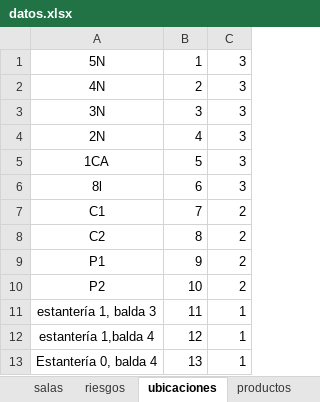
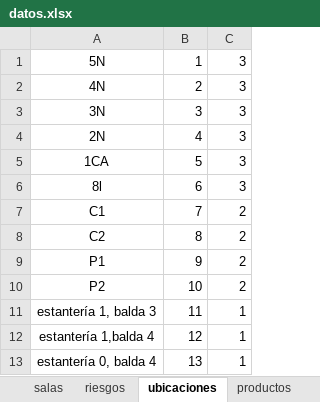
Before and after one commit to antoniocmizv/quimica, an Excel workbook: ProyectoJava/proyecto_quimica/src/main/java/org/clases/excels/datos.xlsx, sheet ubicaciones, drawn as a sheet; values as stored, in another font and other column widths than the file's, no borders; the diff names each change by its address in the sheet, - before the commit and + after, or states it on an @@ line.

```diff
--- a/ProyectoJava/proyecto_quimica/src/main/java/org/clases/excels/datos.xlsx (sheet ubicaciones)
+++ b/ProyectoJava/proyecto_quimica/src/main/java/org/clases/excels/datos.xlsx (sheet ubicaciones)
-A13: Estantería 0, balda 4
+A13: estantería 0, balda 4
```
Also changed, not shown: sheet productos, sheet prod_aux, other sheet tabs, 19 other files.
